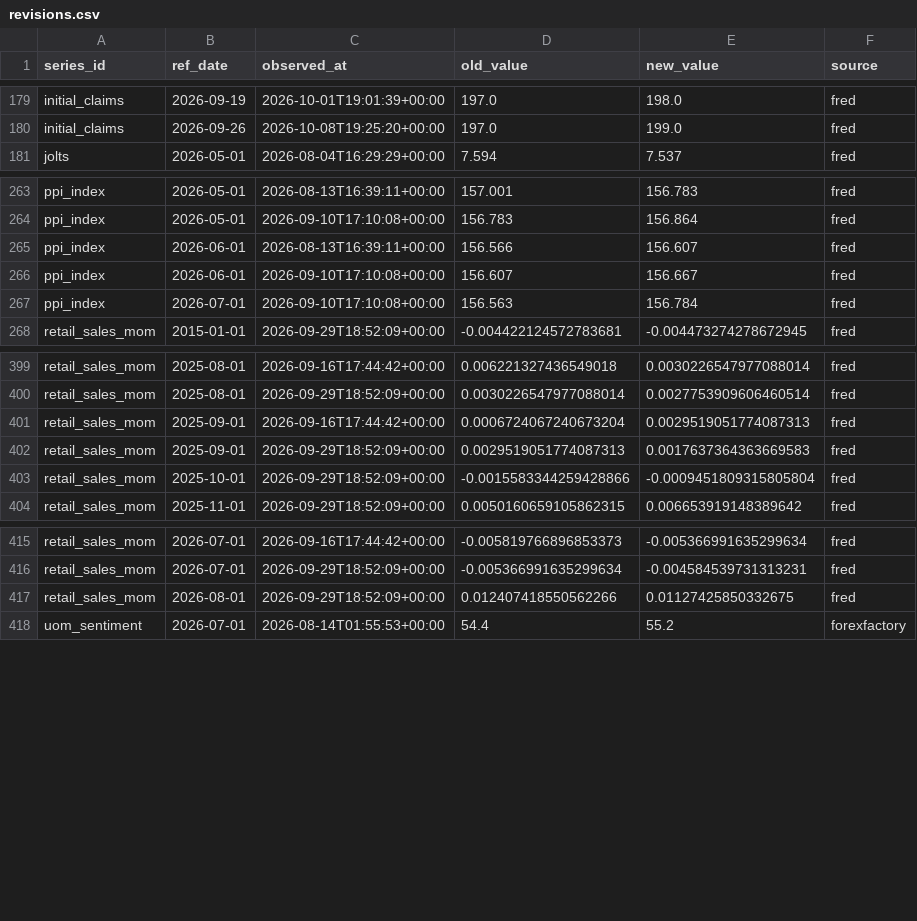
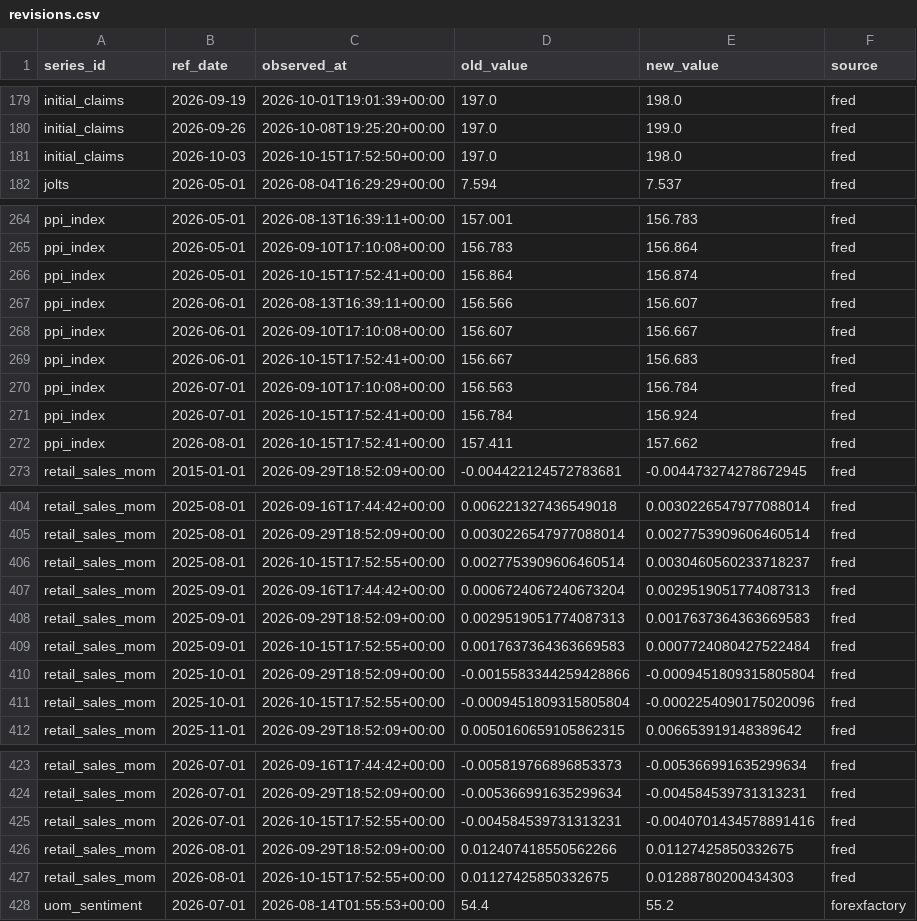
Before and after one commit to greyx9-sketch/macro, a CSV file: 시황/data/revisions.csv, drawn as a sheet; only a part is shown, gaps mark what is left out.

```diff
--- a/시황/data/revisions.csv
+++ b/시황/data/revisions.csv
@@ -180,2 +180,3 @@ initial_claims,2026-09-19,2026-10-01T19:01:39+00:00,197.0,198.0,fred
 initial_claims,2026-09-26,2026-10-08T19:25:20+00:00,197.0,199.0,fred
+initial_claims,2026-10-03,2026-10-15T17:52:50+00:00,197.0,198.0,fred
 jolts,2026-05-01,2026-08-04T16:29:29+00:00,7.594,7.537,fred
@@ -264,5 +265,9 @@ ppi_index,2026-05-01,2026-08-13T16:39:11+00:00,157.001,156.783,fred
 ppi_index,2026-05-01,2026-09-10T17:10:08+00:00,156.783,156.864,fred
+ppi_index,2026-05-01,2026-10-15T17:52:41+00:00,156.864,156.874,fred
 ppi_index,2026-06-01,2026-08-13T16:39:11+00:00,156.566,156.607,fred
 ppi_index,2026-06-01,2026-09-10T17:10:08+00:00,156.607,156.667,fred
+ppi_index,2026-06-01,2026-10-15T17:52:41+00:00,156.667,156.683,fred
 ppi_index,2026-07-01,2026-09-10T17:10:08+00:00,156.563,156.784,fred
+ppi_index,2026-07-01,2026-10-15T17:52:41+00:00,156.784,156.924,fred
+ppi_index,2026-08-01,2026-10-15T17:52:41+00:00,157.411,157.662,fred
 retail_sales_mom,2015-01-01,2026-09-29T18:52:09+00:00,-0.004422124572783681,-0.004473274278672945,fred
@@ -400,5 +405,8 @@ retail_sales_mom,2025-08-01,2026-09-16T17:44:42+00:00,0.006221327436549018,0.003
 retail_sales_mom,2025-08-01,2026-09-29T18:52:09+00:00,0.0030226547977088014,0.0027753909606460514,fred
+retail_sales_mom,2025-08-01,2026-10-15T17:52:55+00:00,0.0027753909606460514,0.0030460560233718237,fred
 retail_sales_mom,2025-09-01,2026-09-16T17:44:42+00:00,0.0006724067240673204,0.0029519051774087313,fred
 retail_sales_mom,2025-09-01,2026-09-29T18:52:09+00:00,0.0029519051774087313,0.0017637364363669583,fred
+retail_sales_mom,2025-09-01,2026-10-15T17:52:55+00:00,0.0017637364363669583,0.0007724080427522484,fred
 retail_sales_mom,2025-10-01,2026-09-29T18:52:09+00:00,-0.0015583344259428866,-0.0009451809315805804,fred
+retail_sales_mom,2025-10-01,2026-10-15T17:52:55+00:00,-0.0009451809315805804,-0.0002254090175020096,fred
 retail_sales_mom,2025-11-01,2026-09-29T18:52:09+00:00,0.0050160659105862315,0.006653919148389642,fred
@@ -416,3 +424,5 @@ retail_sales_mom,2026-07-01,2026-09-16T17:44:42+00:00,-0.005819766896853373,-0.0
 retail_sales_mom,2026-07-01,2026-09-29T18:52:09+00:00,-0.005366991635299634,-0.004584539731313231,fred
+retail_sales_mom,2026-07-01,2026-10-15T17:52:55+00:00,-0.004584539731313231,-0.0040701434578891416,fred
 retail_sales_mom,2026-08-01,2026-09-29T18:52:09+00:00,0.012407418550562266,0.01127425850332675,fred
+retail_sales_mom,2026-08-01,2026-10-15T17:52:55+00:00,0.01127425850332675,0.01288780200434303,fred
 uom_sentiment,2026-07-01,2026-08-14T01:55:53+00:00,54.4,55.2,forexfactory
```
Also changed, not shown: 시황/data/fetch_log.csv, 4 other files.
